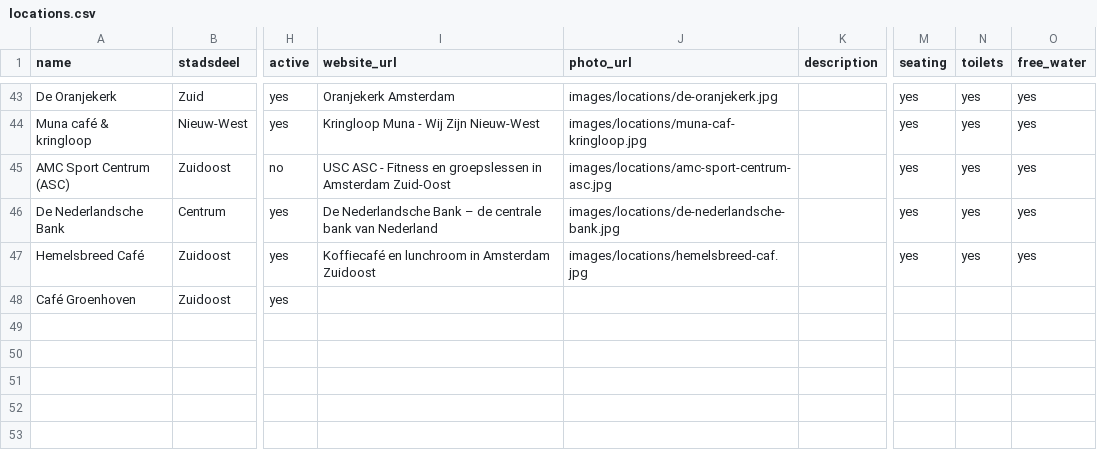
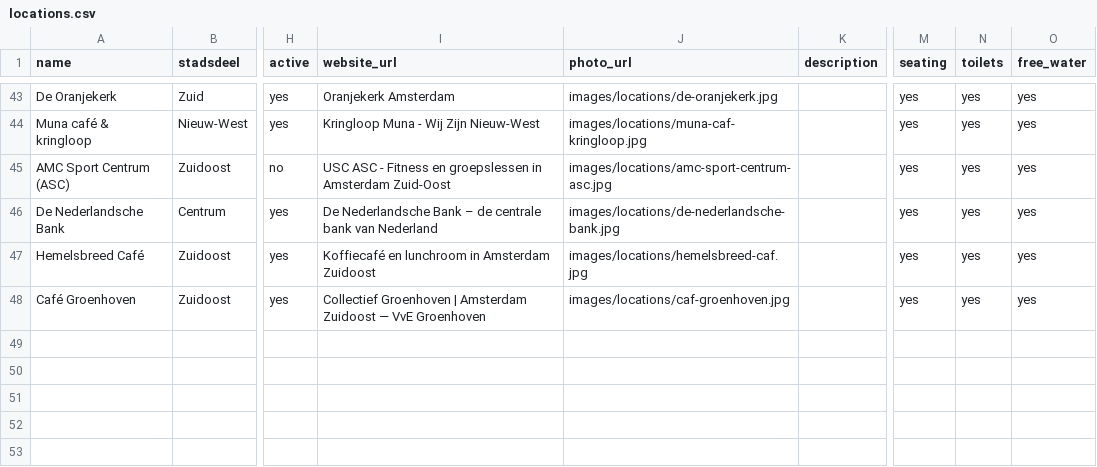
Before and after one commit to Koeltekaart/koeltekaart-amsterdam, a CSV file: data/locations.csv, drawn as a sheet; only a part is shown, gaps mark what is left out; the diff names each change by its address in the sheet, - before the commit and + after, or states it on an @@ line.

```diff
--- a/data/locations.csv
+++ b/data/locations.csv
-I48 (website_url): (empty)
+I48 (website_url): Collectief Groenhoven | Amsterdam Zuidoost — VvE Groenhoven
-J48 (photo_url): (empty)
+J48 (photo_url): images/locations/caf-groenhoven.jpg
-M48 (seating): (empty)
+M48 (seating): yes
-N48 (toilets): (empty)
+N48 (toilets): yes
-O48 (free_water): (empty)
+O48 (free_water): yes
```
Also changed, not shown: 2 other files.
